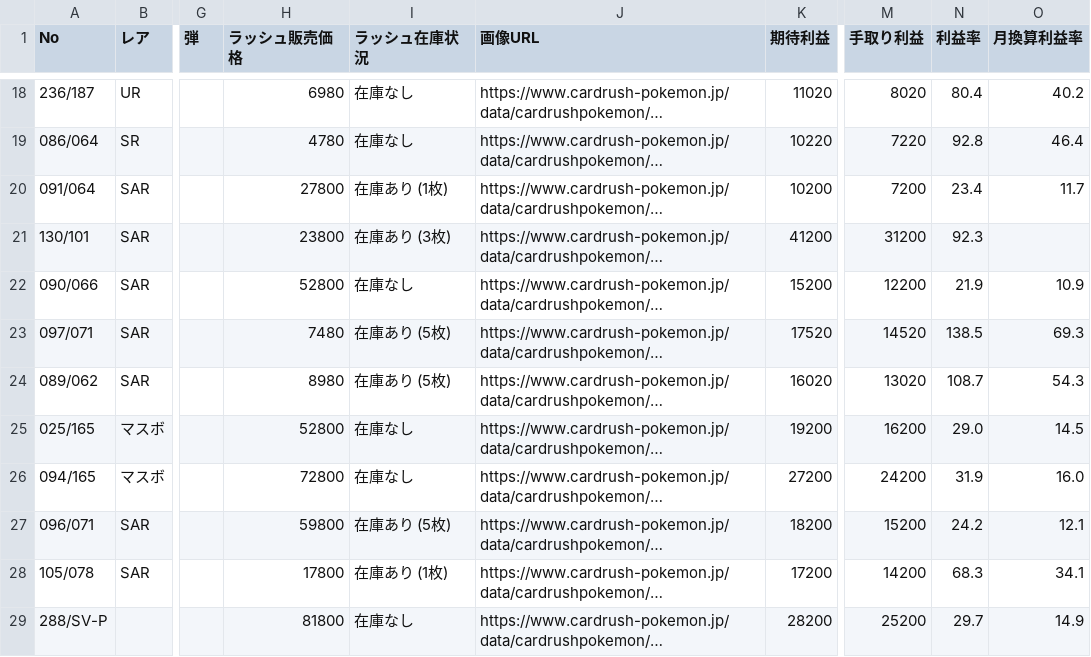
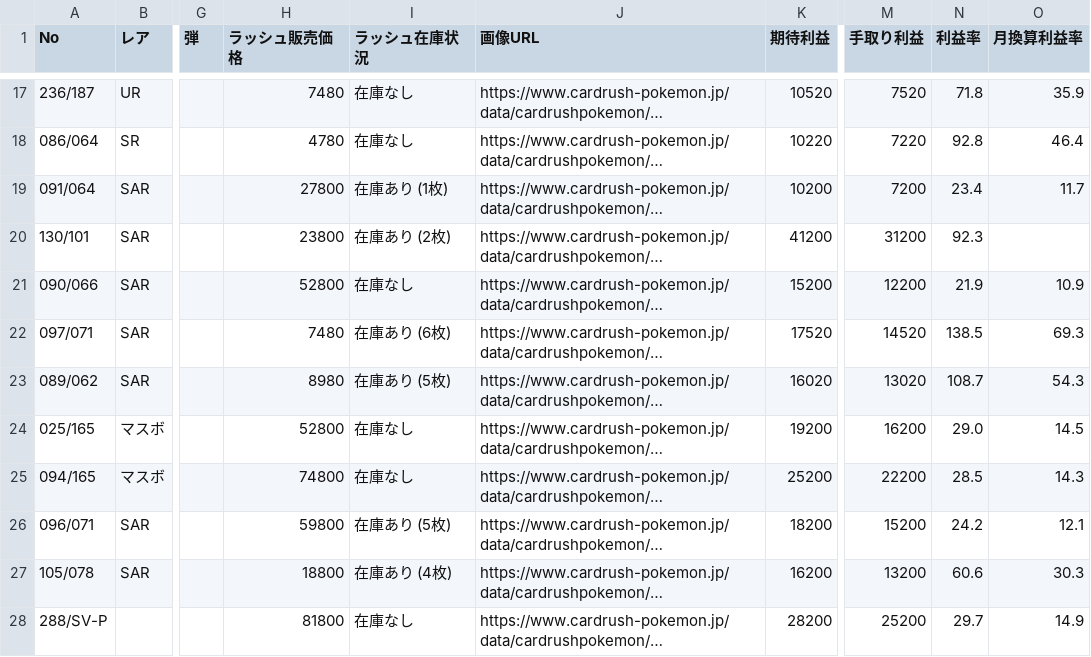
Before and after one commit to yousunafu/POKE-PSA10, a CSV file: filtered_cards.csv, drawn as a sheet; only a part is shown, gaps mark what is left out; long unchanged cells end in …; addresses are those after the commit; the diff covers the shown part only; the diff names each change by its address in the sheet, - before the commit and + after, or states it on an @@ line.

```diff
--- a/filtered_cards.csv
+++ b/filtered_cards.csv
-H17 (ラッシュ販売価格): 6980
+H17 (ラッシュ販売価格): 7480
-K17 (期待利益): 11020
+K17 (期待利益): 10520
-M17 (手取り利益): 8020
+M17 (手取り利益): 7520
-N17 (利益率): 80.4
+N17 (利益率): 71.8
-O17 (月換算利益率): 40.2
+O17 (月換算利益率): 35.9
-I20 (ラッシュ在庫状況): 在庫あり (3枚)
+I20 (ラッシュ在庫状況): 在庫あり (2枚)
-I22 (ラッシュ在庫状況): 在庫あり (5枚)
+I22 (ラッシュ在庫状況): 在庫あり (6枚)
-H25 (ラッシュ販売価格): 72800
+H25 (ラッシュ販売価格): 74800
-K25 (期待利益): 27200
+K25 (期待利益): 25200
-M25 (手取り利益): 24200
+M25 (手取り利益): 22200
-N25 (利益率): 31.9
+N25 (利益率): 28.5
-O25 (月換算利益率): 16.0
+O25 (月換算利益率): 14.3
-H27 (ラッシュ販売価格): 17800
+H27 (ラッシュ販売価格): 18800
-I27 (ラッシュ在庫状況): 在庫あり (1枚)
+I27 (ラッシュ在庫状況): 在庫あり (4枚)
-K27 (期待利益): 17200
+K27 (期待利益): 16200
-M27 (手取り利益): 14200
+M27 (手取り利益): 13200
-N27 (利益率): 68.3
+N27 (利益率): 60.6
-O27 (月換算利益率): 34.1
+O27 (月換算利益率): 30.3
```
Also changed, not shown: 4 removed rows and 49 edited cells elsewhere in this file, merged_card_data.csv.
